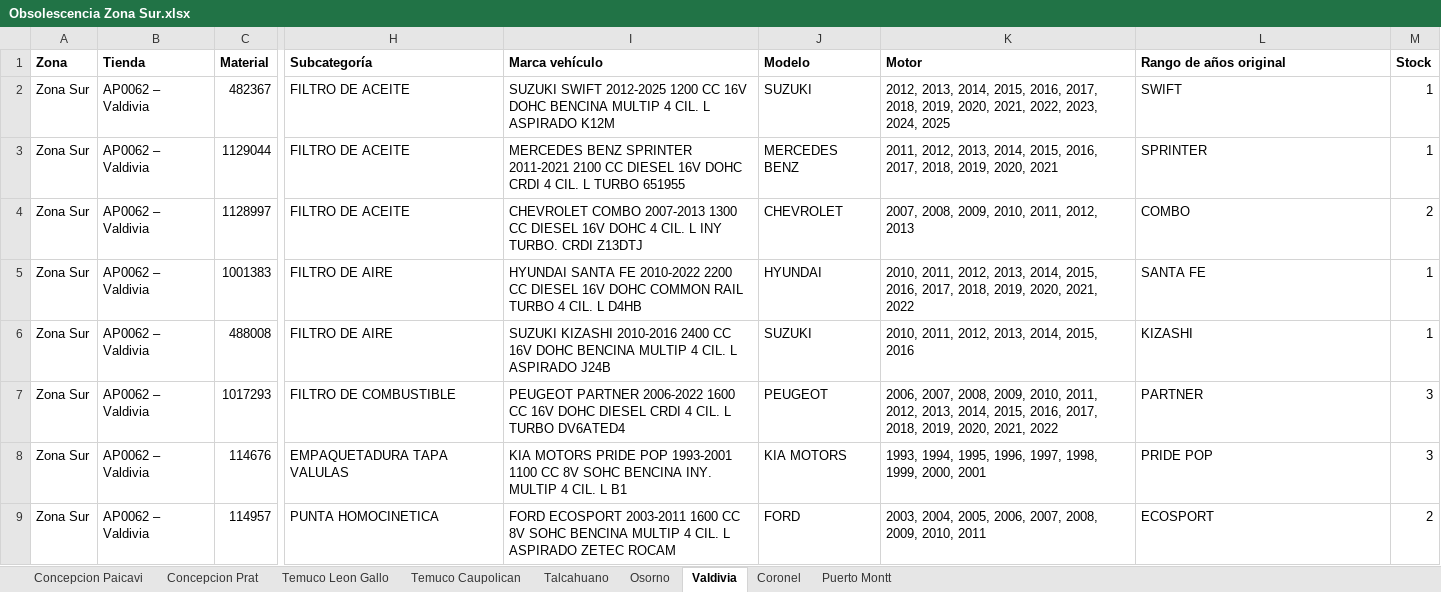
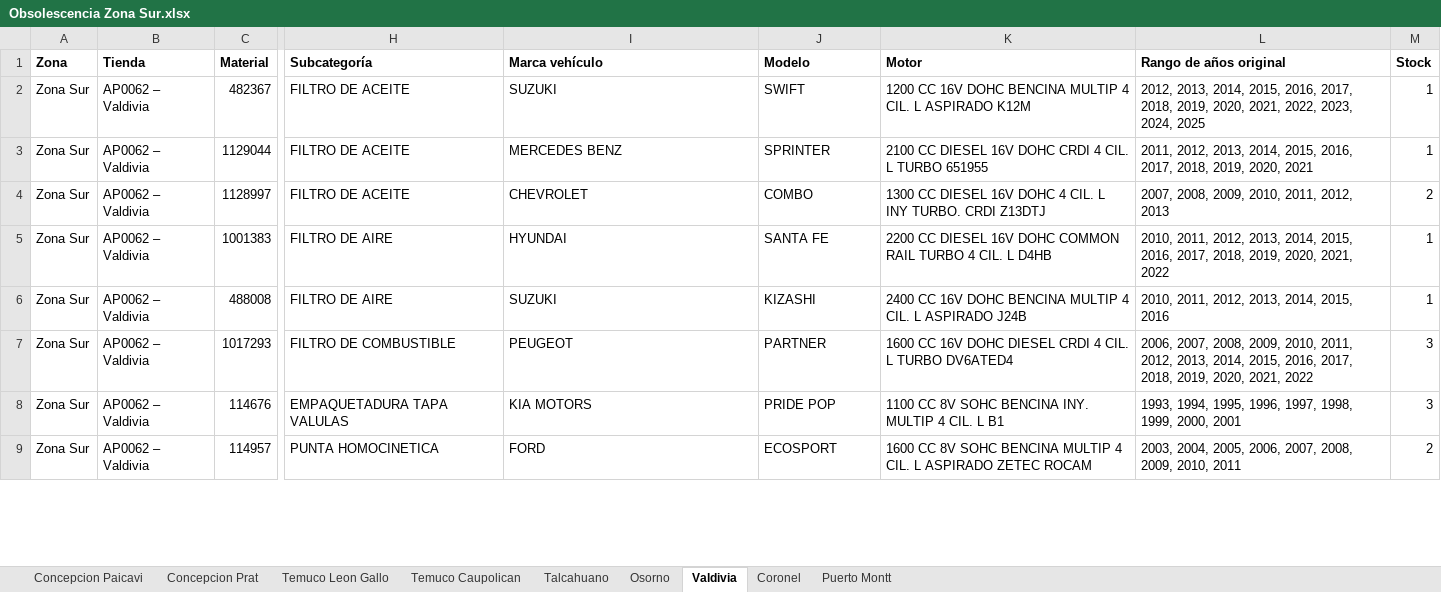
Before and after one commit to niicoeaston/Obsolescencia_HP, an Excel workbook: descargas/Obsolescencia Zona Sur.xlsx, sheet Valdivia, drawn as a sheet; only a part is shown, gaps mark what is left out; values as stored, in another font and other column widths than the file's, no borders; the diff covers the shown part only; the diff names each change by its address in the sheet, - before the commit and + after, or states it on an @@ line.

```diff
--- a/descargas/Obsolescencia Zona Sur.xlsx (sheet Valdivia)
+++ b/descargas/Obsolescencia Zona Sur.xlsx (sheet Valdivia)
-I2 (Marca vehículo): SUZUKI SWIFT 2012-2025 1200 CC 16V DOHC BENCINA MULTIP 4 CIL. L ASPIRADO K12M
+I2 (Marca vehículo): SUZUKI
-J2 (Modelo): SUZUKI
+J2 (Modelo): SWIFT
-K2 (Motor): 2012, 2013, 2014, 2015, 2016, 2017, 2018, 2019, 2020, 2021, 2022, 2023, 2024, 2025
+K2 (Motor): 1200 CC 16V DOHC BENCINA MULTIP 4 CIL. L ASPIRADO K12M
-L2 (Rango de años original): SWIFT
+L2 (Rango de años original): 2012, 2013, 2014, 2015, 2016, 2017, 2018, 2019, 2020, 2021, 2022, 2023, 2024, 2025
-I3 (Marca vehículo): MERCEDES BENZ SPRINTER 2011-2021 2100 CC DIESEL 16V DOHC CRDI 4 CIL. L TURBO 651955
+I3 (Marca vehículo): MERCEDES BENZ
-J3 (Modelo): MERCEDES BENZ
+J3 (Modelo): SPRINTER
-K3 (Motor): 2011, 2012, 2013, 2014, 2015, 2016, 2017, 2018, 2019, 2020, 2021
+K3 (Motor): 2100 CC DIESEL 16V DOHC CRDI 4 CIL. L TURBO 651955
-L3 (Rango de años original): SPRINTER
+L3 (Rango de años original): 2011, 2012, 2013, 2014, 2015, 2016, 2017, 2018, 2019, 2020, 2021
-I4 (Marca vehículo): CHEVROLET COMBO 2007-2013 1300 CC DIESEL 16V DOHC 4 CIL. L INY TURBO. CRDI Z13DTJ
+I4 (Marca vehículo): CHEVROLET
-J4 (Modelo): CHEVROLET
+J4 (Modelo): COMBO
-K4 (Motor): 2007, 2008, 2009, 2010, 2011, 2012, 2013
+K4 (Motor): 1300 CC DIESEL 16V DOHC 4 CIL. L INY TURBO. CRDI Z13DTJ
-L4 (Rango de años original): COMBO
+L4 (Rango de años original): 2007, 2008, 2009, 2010, 2011, 2012, 2013
-I5 (Marca vehículo): HYUNDAI SANTA FE 2010-2022 2200 CC DIESEL 16V DOHC COMMON RAIL TURBO 4 CIL. L D4HB
+I5 (Marca vehículo): HYUNDAI
-J5 (Modelo): HYUNDAI
+J5 (Modelo): SANTA FE
-K5 (Motor): 2010, 2011, 2012, 2013, 2014, 2015, 2016, 2017, 2018, 2019, 2020, 2021, 2022
+K5 (Motor): 2200 CC DIESEL 16V DOHC COMMON RAIL TURBO 4 CIL. L D4HB
-L5 (Rango de años original): SANTA FE
+L5 (Rango de años original): 2010, 2011, 2012, 2013, 2014, 2015, 2016, 2017, 2018, 2019, 2020, 2021, 2022
-I6 (Marca vehículo): SUZUKI KIZASHI 2010-2016 2400 CC 16V DOHC BENCINA MULTIP 4 CIL. L ASPIRADO J24B
+I6 (Marca vehículo): SUZUKI
-J6 (Modelo): SUZUKI
+J6 (Modelo): KIZASHI
-K6 (Motor): 2010, 2011, 2012, 2013, 2014, 2015, 2016
+K6 (Motor): 2400 CC 16V DOHC BENCINA MULTIP 4 CIL. L ASPIRADO J24B
-L6 (Rango de años original): KIZASHI
+L6 (Rango de años original): 2010, 2011, 2012, 2013, 2014, 2015, 2016
-I7 (Marca vehículo): PEUGEOT PARTNER 2006-2022 1600 CC 16V DOHC DIESEL CRDI 4 CIL. L TURBO DV6ATED4
+I7 (Marca vehículo): PEUGEOT
-J7 (Modelo): PEUGEOT
+J7 (Modelo): PARTNER
-K7 (Motor): 2006, 2007, 2008, 2009, 2010, 2011, 2012, 2013, 2014, 2015, 2016, 2017, 2018, 2019, 2020, 2021, 2022
+K7 (Motor): 1600 CC 16V DOHC DIESEL CRDI 4 CIL. L TURBO DV6ATED4
-L7 (Rango de años original): PARTNER
+L7 (Rango de años original): 2006, 2007, 2008, 2009, 2010, 2011, 2012, 2013, 2014, 2015, 2016, 2017, 2018, 2019, 2020, 2021, 2022
-I8 (Marca vehículo): KIA MOTORS PRIDE POP 1993-2001 1100 CC 8V SOHC BENCINA INY. MULTIP 4 CIL. L B1
+I8 (Marca vehículo): KIA MOTORS
-J8 (Modelo): KIA MOTORS
+J8 (Modelo): PRIDE POP
-K8 (Motor): 1993, 1994, 1995, 1996, 1997, 1998, 1999, 2000, 2001
+K8 (Motor): 1100 CC 8V SOHC BENCINA INY. MULTIP 4 CIL. L B1
-L8 (Rango de años original): PRIDE POP
+L8 (Rango de años original): 1993, 1994, 1995, 1996, 1997, 1998, 1999, 2000, 2001
-I9 (Marca vehículo): FORD ECOSPORT 2003-2011 1600 CC 8V SOHC BENCINA MULTIP 4 CIL. L ASPIRADO ZETEC ROCAM
+I9 (Marca vehículo): FORD
-J9 (Modelo): FORD
+J9 (Modelo): ECOSPORT
-K9 (Motor): 2003, 2004, 2005, 2006, 2007, 2008, 2009, 2010, 2011
+K9 (Motor): 1600 CC 8V SOHC BENCINA MULTIP 4 CIL. L ASPIRADO ZETEC ROCAM
-L9 (Rango de años original): ECOSPORT
+L9 (Rango de años original): 2003, 2004, 2005, 2006, 2007, 2008, 2009, 2010, 2011
```
Also changed, not shown: 33 added rows and 907 edited cells elsewhere in this sheet, sheet Concepcion Paicavi, sheet Temuco Caupolican, sheet Concepcion Prat, sheet Temuco Leon Gallo, sheet Osorno, sheet Talcahuano, 2 more sheets, descargas/Obsolescencia Zona Centro Sur.xlsx, descargas/Obsolescencia Zona RM1.xlsx, 6 other files.
